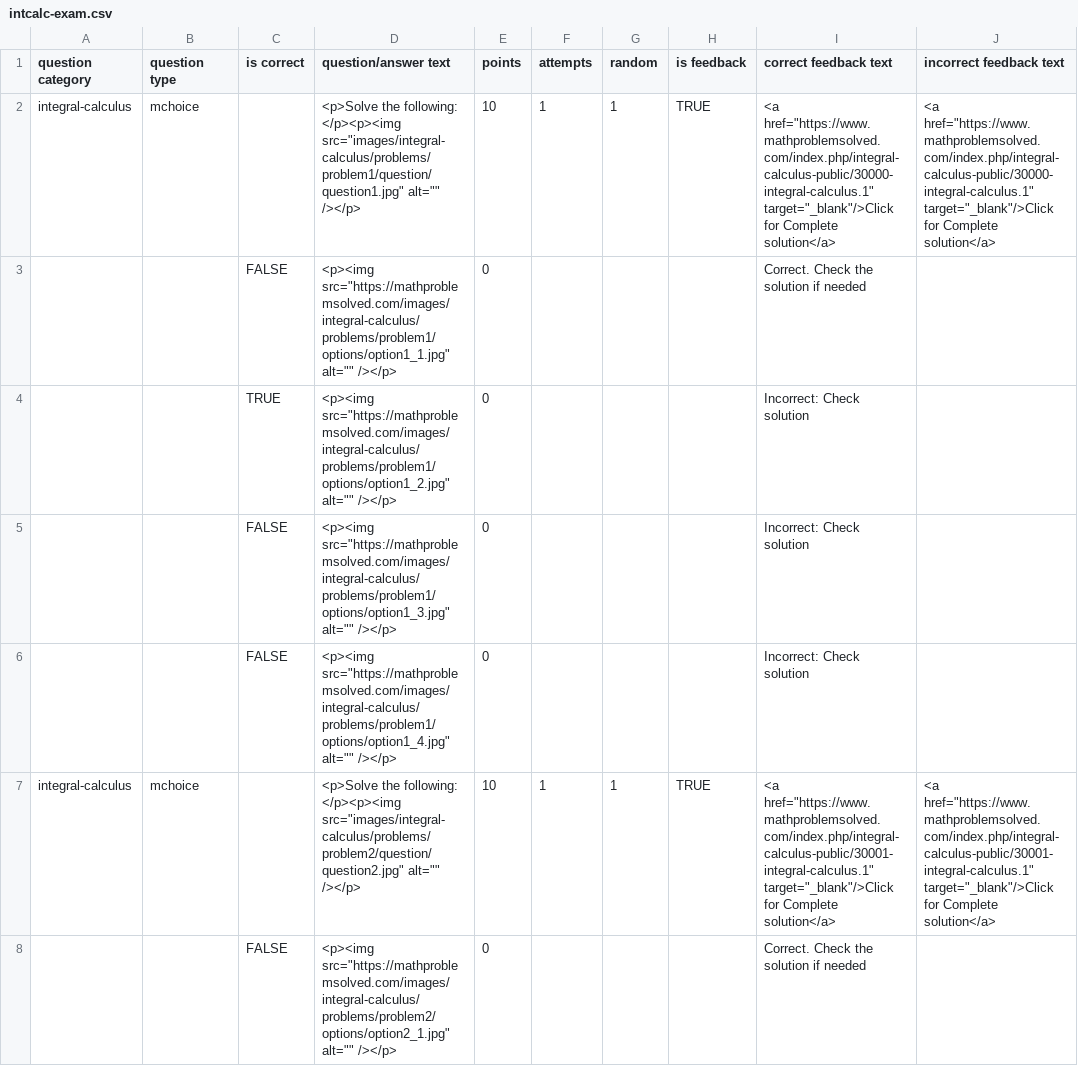
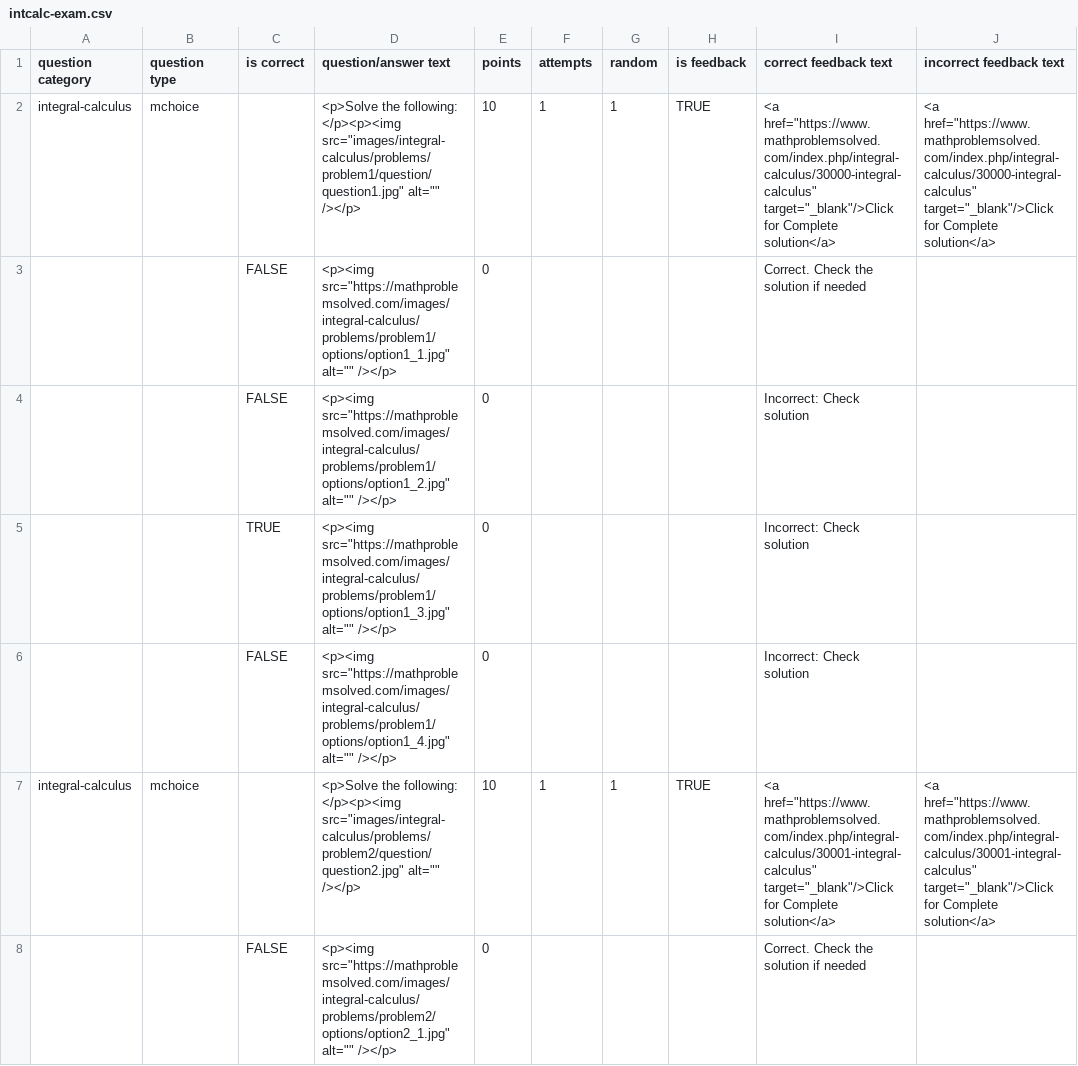
Before and after one commit to psaripella/mathproblemsolved, a CSV file: scripts/intcalc-exam.csv, drawn as a sheet; only a part is shown; the diff covers the shown part only.

Commit message:
various fixes to perl scripts added vertical menu

```diff
--- a/scripts/intcalc-exam.csv
+++ b/scripts/intcalc-exam.csv
@@ -1,8 +1,8 @@
 "question category","question type","is correct","question/answer text","points","attempts","random","is feedback","correct feedback text","incorrect feedback text"
-"integral-calculus","mchoice","",<p>Solve the following: </p><p><img src="images/integral-calculus/problems/problem1/question/question1.jpg" alt="" /></p>,"10","1","1","TRUE",<a href="https://www.mathproblemsolved.com/index.php/integral-calculus-public/30000-integral-calculus.1"  target="_blank"/>Click for Complete solution</a>,<a href="https://www.mathproblemsolved.com/index.php/integral-calculus-public/30000-integral-calculus.1"  target="_blank"/>Click for Complete solution</a>
+"integral-calculus","mchoice","",<p>Solve the following: </p><p><img src="images/integral-calculus/problems/problem1/question/question1.jpg" alt="" /></p>,"10","1","1","TRUE",<a href="https://www.mathproblemsolved.com/index.php/integral-calculus/30000-integral-calculus"  target="_blank"/>Click for Complete solution</a>,<a href="https://www.mathproblemsolved.com/index.php/integral-calculus/30000-integral-calculus"  target="_blank"/>Click for Complete solution</a>
 "","","FALSE",<p><img src="https://mathproblemsolved.com/images/integral-calculus/problems/problem1/options/option1_1.jpg" alt="" /></p>,"0","","","","Correct. Check the solution if needed",""
-"","","TRUE",<p><img src="https://mathproblemsolved.com/images/integral-calculus/problems/problem1/options/option1_2.jpg" alt="" /></p>,"0","","","","Incorrect: Check solution",""
-"","","FALSE",<p><img src="https://mathproblemsolved.com/images/integral-calculus/problems/problem1/options/option1_3.jpg" alt="" /></p>,"0","","","","Incorrect: Check solution",""
+"","","FALSE",<p><img src="https://mathproblemsolved.com/images/integral-calculus/problems/problem1/options/option1_2.jpg" alt="" /></p>,"0","","","","Incorrect: Check solution",""
+"","","TRUE",<p><img src="https://mathproblemsolved.com/images/integral-calculus/problems/problem1/options/option1_3.jpg" alt="" /></p>,"0","","","","Incorrect: Check solution",""
 "","","FALSE",<p><img src="https://mathproblemsolved.com/images/integral-calculus/problems/problem1/options/option1_4.jpg" alt="" /></p>,"0","","","","Incorrect: Check solution",""
-"integral-calculus","mchoice","",<p>Solve the following: </p><p><img src="images/integral-calculus/problems/problem2/question/question2.jpg" alt="" /></p>,"10","1","1","TRUE",<a href="https://www.mathproblemsolved.com/index.php/integral-calculus-public/30001-integral-calculus.1"  target="_blank"/>Click for Complete solution</a>,<a href="https://www.mathproblemsolved.com/index.php/integral-calculus-public/30001-integral-calculus.1"  target="_blank"/>Click for Complete solution</a>
+"integral-calculus","mchoice","",<p>Solve the following: </p><p><img src="images/integral-calculus/problems/problem2/question/question2.jpg" alt="" /></p>,"10","1","1","TRUE",<a href="https://www.mathproblemsolved.com/index.php/integral-calculus/30001-integral-calculus"  target="_blank"/>Click for Complete solution</a>,<a href="https://www.mathproblemsolved.com/index.php/integral-calculus/30001-integral-calculus"  target="_blank"/>Click for Complete solution</a>
 "","","FALSE",<p><img src="https://mathproblemsolved.com/images/integral-calculus/problems/problem2/options/option2_1.jpg" alt="" /></p>,"0","","","","Correct. Check the solution if needed",""
```
Also changed, not shown: 24 edited cells elsewhere in this file, scripts/diffcalc-exam.csv, 41 other files.
